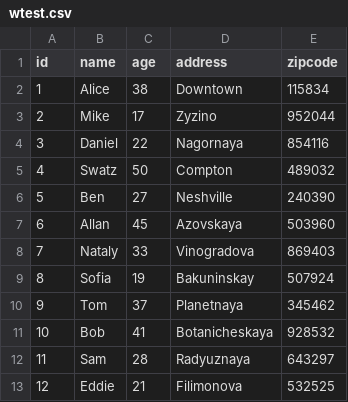
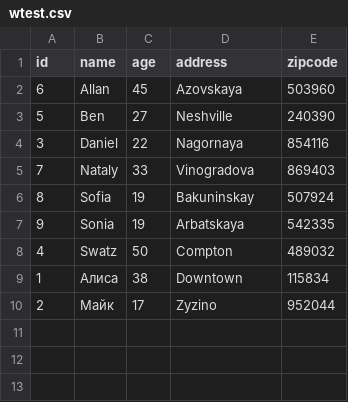
Before and after one commit to EduardAleksandrov/bmstu-2sem-c-v1, a CSV file: b0501/wtest.csv, drawn as a sheet.

```diff
--- a/b0501/wtest.csv
+++ b/b0501/wtest.csv
@@ -1,13 +1,10 @@
 id,name,age,address,zipcode
-1,Alice,38,Downtown,115834
-2,Mike,17,Zyzino,952044
+6,Allan,45,Azovskaya,503960
+5,Ben,27,Neshville,240390
 3,Daniel,22,Nagornaya,854116
-4,Swatz,50,Compton,489032
-5,Ben,27,Neshville,240390
-6,Allan,45,Azovskaya,503960
 7,Nataly,33,Vinogradova,869403
 8,Sofia,19,Bakuninskay,507924
-9,Tom,37,Planetnaya,345462
-10,Bob,41,Botanicheskaya,928532
-11,Sam,28,Radyuznaya,643297
-12,Eddie,21,Filimonova,532525
+9,Sonia,19,Arbatskaya,542335
+4,Swatz,50,Compton,489032
+1,Алиса,38,Downtown,115834
+2,Майк,17,Zyzino,952044
```
Also changed, not shown: 3 other files.
